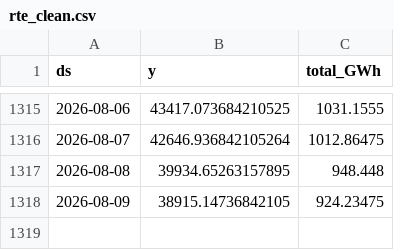
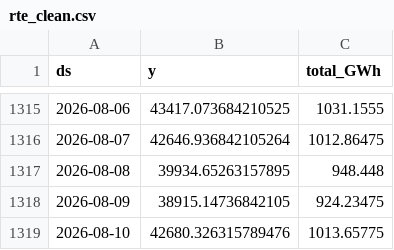
Before and after one commit to paulmoma/Prediction-Conso-Elec-France, a CSV file: data/rte_clean.csv, drawn as a sheet; only a part is shown, gaps mark what is left out.

```diff
--- a/data/rte_clean.csv
+++ b/data/rte_clean.csv
@@ -1318 +1318,2 @@ ds,y,total_GWh
 2026-08-09,38915.14736842105,924.23475
+2026-08-10,42680.326315789476,1013.65775
```
Also changed, not shown: data/temp_forecast_log.csv, data/temperature_forecast.csv, 3 other files.
